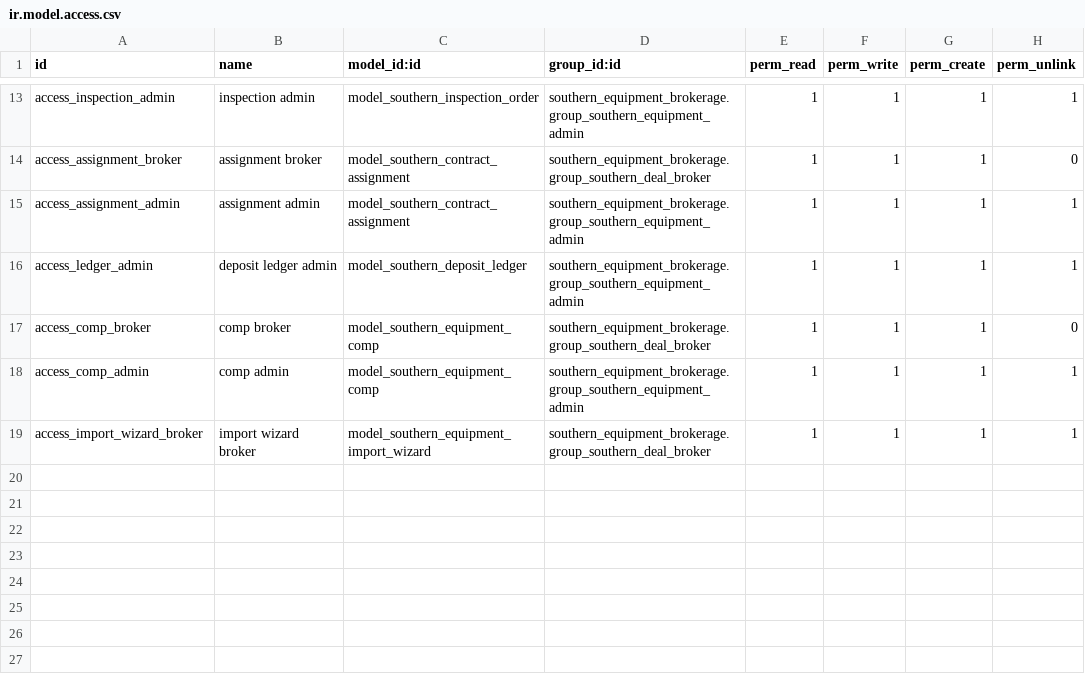
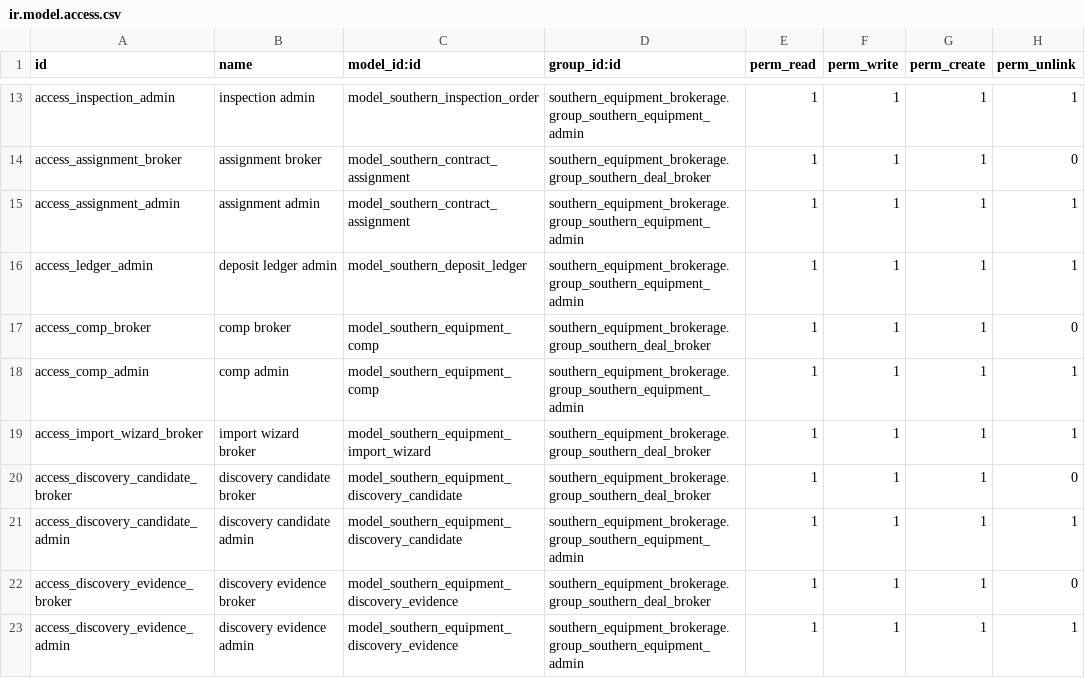
Before and after one commit to Titan-ERP/titan-erp, a CSV file: southern_equipment_brokerage/security/ir.model.access.csv, drawn as a sheet; only a part is shown, gaps mark what is left out; the diff names each change by its address in the sheet, - before the commit and + after, or states it on an @@ line.

```diff
--- a/southern_equipment_brokerage/security/ir.model.access.csv
+++ b/southern_equipment_brokerage/security/ir.model.access.csv
+row 20: access_discovery_candidate_broker | discovery candidate broker | model_southern_equipment_discovery_candidate | southern_equipment_brokerage.group_southern_deal_broker | 1 | 1 | 1 | 0
+row 21: access_discovery_candidate_admin | discovery candidate admin | model_southern_equipment_discovery_candidate | southern_equipment_brokerage.group_southern_equipment_admin | 1 | 1 | 1 | 1
+row 22: access_discovery_evidence_broker | discovery evidence broker | model_southern_equipment_discovery_evidence | southern_equipment_brokerage.group_southern_deal_broker | 1 | 1 | 1 | 0
+row 23: access_discovery_evidence_admin | discovery evidence admin | model_southern_equipment_discovery_evidence | southern_equipment_brokerage.group_southern_equipment_admin | 1 | 1 | 1 | 1
```
Also changed, not shown: southern_accounting_guardrails/security/ir.model.access.csv, southern_parts_intelligence/security/ir.model.access.csv, 37 other files.
